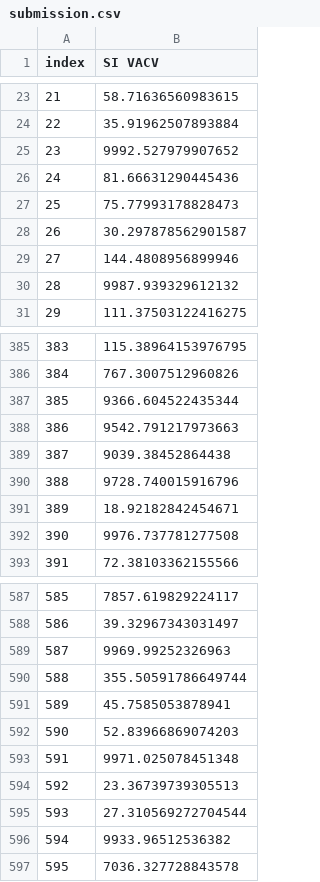
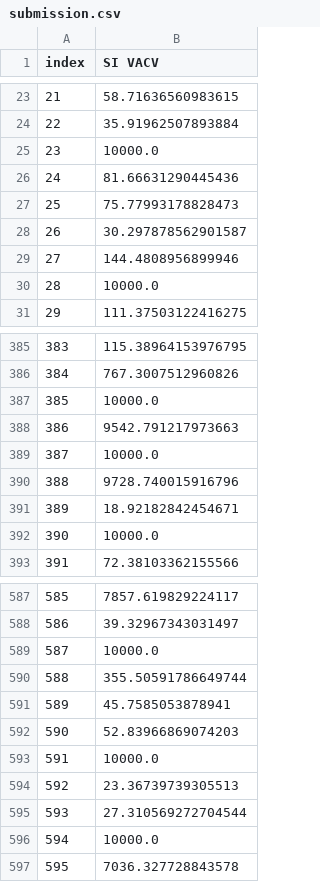
Before and after one commit to tea-nuri/vaccinia-si-prediction, a CSV file: results/submission.csv, drawn as a sheet; only a part is shown, gaps mark what is left out; the diff covers the shown part only.

```diff
--- a/results/submission.csv
+++ b/results/submission.csv
@@ -24,3 +24,3 @@ index,SI VACV
 22,35.91962507893884
-23,9992.527979907652
+23,10000.0
 24,81.66631290445436
@@ -29,3 +29,3 @@ index,SI VACV
 27,144.4808956899946
-28,9987.939329612132
+28,10000.0
 29,111.37503122416275
@@ -386,8 +386,8 @@ index,SI VACV
 384,767.3007512960826
-385,9366.604522435344
+385,10000.0
 386,9542.791217973663
-387,9039.38452864438
+387,10000.0
 388,9728.740015916796
 389,18.92182842454671
-390,9976.737781277508
+390,10000.0
 391,72.38103362155566
@@ -588,3 +588,3 @@ index,SI VACV
 586,39.32967343031497
-587,9969.99252326963
+587,10000.0
 588,355.50591786649744
@@ -592,6 +592,6 @@ index,SI VACV
 590,52.83966869074203
-591,9971.025078451348
+591,10000.0
 592,23.36739739305513
 593,27.310569272704544
-594,9933.96512536382
+594,10000.0
 595,7036.327728843578
```
Also changed, not shown: 38 edited cells elsewhere in this file, results/training_used.csv, results/validation.csv, 10 other files.
